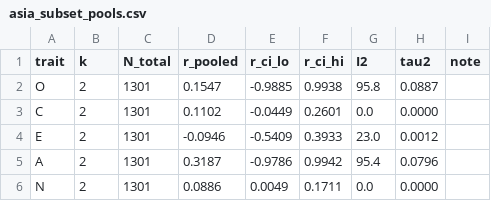
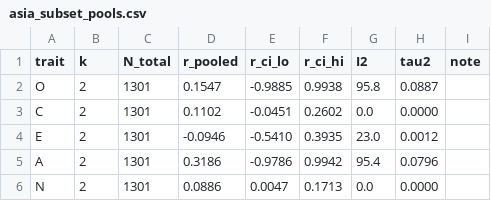
Before and after one commit to etoki/paper, a CSV file: metaanalysis/conference_submissions/iceel/results/asia_subset_pools.csv, drawn as a sheet.

```diff
--- a/metaanalysis/conference_submissions/iceel/results/asia_subset_pools.csv
+++ b/metaanalysis/conference_submissions/iceel/results/asia_subset_pools.csv
@@ -2,5 +2,5 @@ trait,k,N_total,r_pooled,r_ci_lo,r_ci_hi,I2,tau2,note
 O,2,1301,0.1547,-0.9885,0.9938,95.8,0.0887,
-C,2,1301,0.1102,-0.0449,0.2601,0.0,0.0000,
-E,2,1301,-0.0946,-0.5409,0.3933,23.0,0.0012,
-A,2,1301,0.3187,-0.9786,0.9942,95.4,0.0796,
-N,2,1301,0.0886,0.0049,0.1711,0.0,0.0000,
+C,2,1301,0.1102,-0.0451,0.2602,0.0,0.0000,
+E,2,1301,-0.0946,-0.5410,0.3935,23.0,0.0012,
+A,2,1301,0.3186,-0.9786,0.9942,95.4,0.0796,
+N,2,1301,0.0886,0.0047,0.1713,0.0,0.0000,
```
Also changed, not shown: metaanalysis/conference_submissions/ecel/erratum/results/corrected_table1.csv, metaanalysis/conference_submissions/ecel/erratum/results/corrected_table2.csv, 13 other files.
